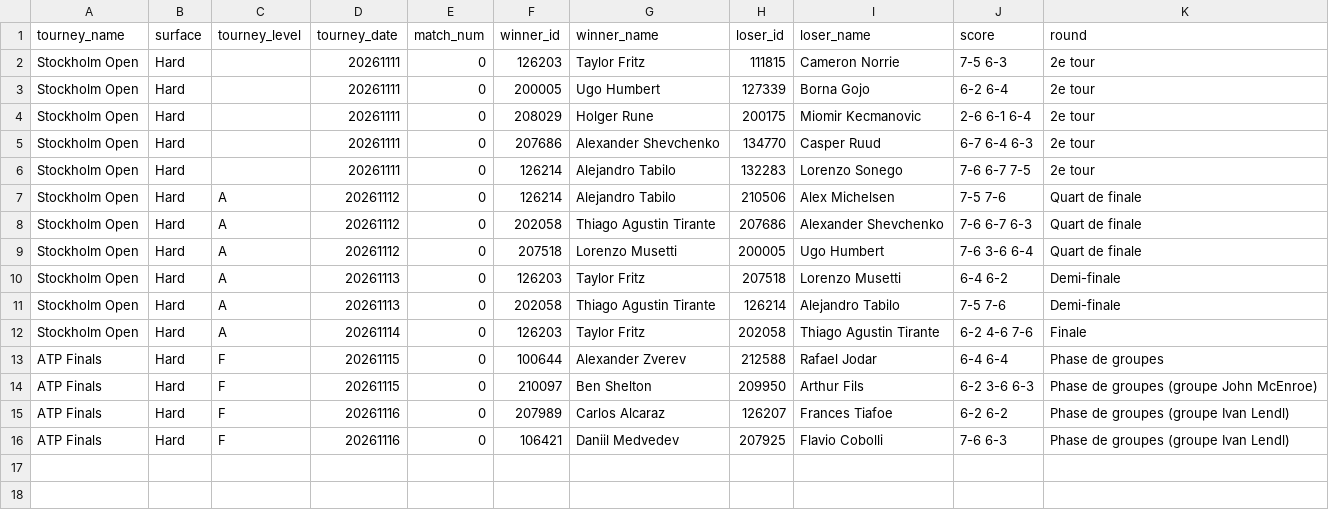
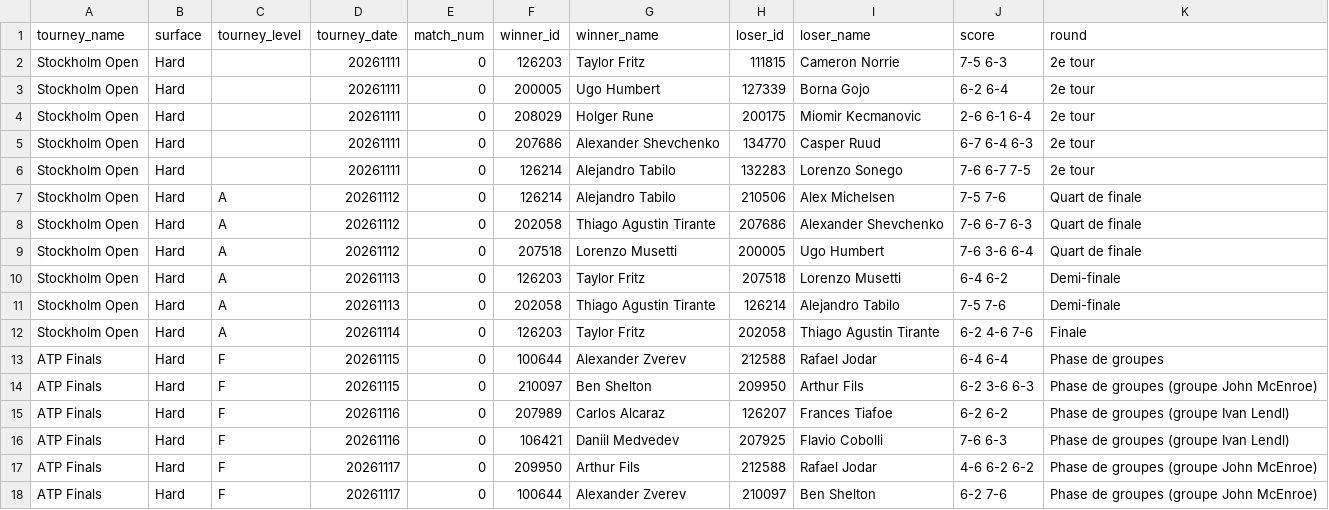
Before and after one commit to nachotropico-maker/tennis-sackmann-archive, a CSV file: agent/data/atp_live.csv, drawn as a sheet; the diff names each change by its address in the sheet, - before the commit and + after, or states it on an @@ line.

```diff
--- a/agent/data/atp_live.csv
+++ b/agent/data/atp_live.csv
+row 17: ATP Finals | Hard | F | 20261117 | 0 | 209950 | Arthur Fils | 212588 | Rafael Jodar | 4-6 6-2 6-2 | Phase de groupes (groupe John McEnroe)
+row 18: ATP Finals | Hard | F | 20261117 | 0 | 100644 | Alexander Zverev | 210097 | Ben Shelton | 6-2 7-6 | Phase de groupes (groupe John McEnroe)
```
Also changed, not shown: agent/data/predictions_log.csv, 1 other file.
